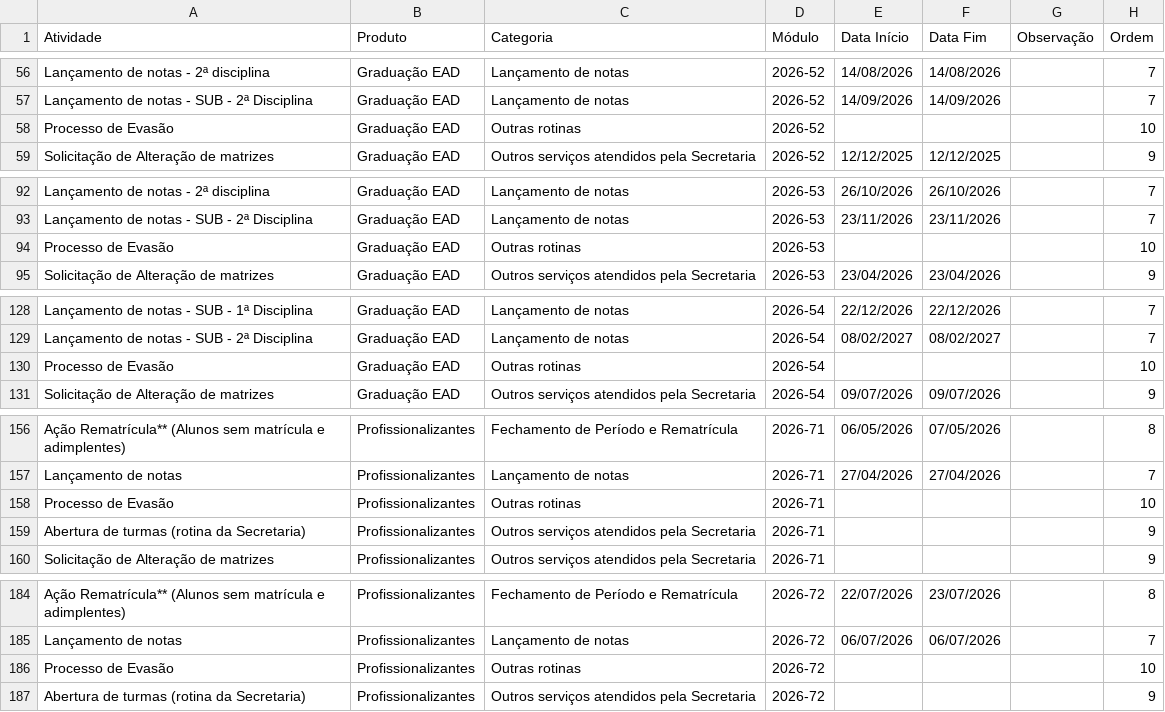
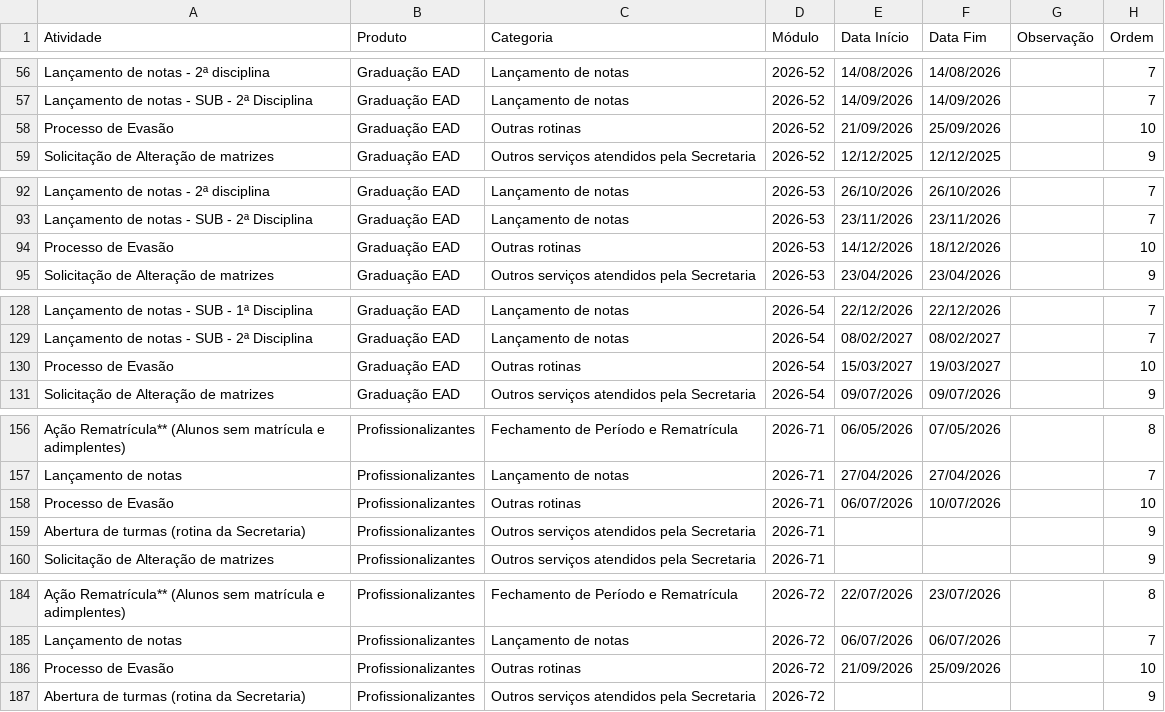
Before and after one commit to Secretaria-Unicesumar/calendariounicesumar, a CSV file: public/calendario.csv, drawn as a sheet; only a part is shown, gaps mark what is left out; the diff covers the shown part only.

```diff
--- a/public/calendario.csv
+++ b/public/calendario.csv
@@ -57,3 +57,3 @@ Lançamento de notas - 2ª disciplina;Graduação EAD;Lançamento de notas;2026-
 Lançamento de notas - SUB - 2ª Disciplina;Graduação EAD;Lançamento de notas;2026-52;14/09/2026;14/09/2026;;7
-Processo de Evasão;Graduação EAD;Outras rotinas;2026-52;;;;10
+Processo de Evasão;Graduação EAD;Outras rotinas;2026-52;21/09/2026;25/09/2026;;10
 Solicitação de Alteração de matrizes;Graduação EAD;Outros serviços atendidos pela Secretaria;2026-52;12/12/2025;12/12/2025;;9
@@ -93,3 +93,3 @@ Lançamento de notas - 2ª disciplina;Graduação EAD;Lançamento de notas;2026-
 Lançamento de notas - SUB - 2ª Disciplina;Graduação EAD;Lançamento de notas;2026-53;23/11/2026;23/11/2026;;7
-Processo de Evasão;Graduação EAD;Outras rotinas;2026-53;;;;10
+Processo de Evasão;Graduação EAD;Outras rotinas;2026-53;14/12/2026;18/12/2026;;10
 Solicitação de Alteração de matrizes;Graduação EAD;Outros serviços atendidos pela Secretaria;2026-53;23/04/2026;23/04/2026;;9
@@ -129,3 +129,3 @@ Lançamento de notas - SUB - 1ª Disciplina;Graduação EAD;Lançamento de notas
 Lançamento de notas - SUB - 2ª Disciplina;Graduação EAD;Lançamento de notas;2026-54;08/02/2027;08/02/2027;;7
-Processo de Evasão;Graduação EAD;Outras rotinas;2026-54;;;;10
+Processo de Evasão;Graduação EAD;Outras rotinas;2026-54;15/03/2027;19/03/2027;;10
 Solicitação de Alteração de matrizes;Graduação EAD;Outros serviços atendidos pela Secretaria;2026-54;09/07/2026;09/07/2026;;9
@@ -157,3 +157,3 @@ Ação Rematrícula** (Alunos sem matrícula e adimplentes);Profissionalizantes;
 Lançamento de notas;Profissionalizantes;Lançamento de notas;2026-71;27/04/2026;27/04/2026;;7
-Processo de Evasão;Profissionalizantes;Outras rotinas;2026-71;;;;10
+Processo de Evasão;Profissionalizantes;Outras rotinas;2026-71;06/07/2026;10/07/2026;;10
 Abertura de turmas (rotina da Secretaria);Profissionalizantes;Outros serviços atendidos pela Secretaria;2026-71;;;;9
@@ -185,3 +185,3 @@ Ação Rematrícula** (Alunos sem matrícula e adimplentes);Profissionalizantes;
 Lançamento de notas;Profissionalizantes;Lançamento de notas;2026-72;06/07/2026;06/07/2026;;7
-Processo de Evasão;Profissionalizantes;Outras rotinas;2026-72;;;;10
+Processo de Evasão;Profissionalizantes;Outras rotinas;2026-72;21/09/2026;25/09/2026;;10
 Abertura de turmas (rotina da Secretaria);Profissionalizantes;Outros serviços atendidos pela Secretaria;2026-72;;;;9
```
Also changed, not shown: 4 removed rows and 15 edited cells elsewhere in this file.
